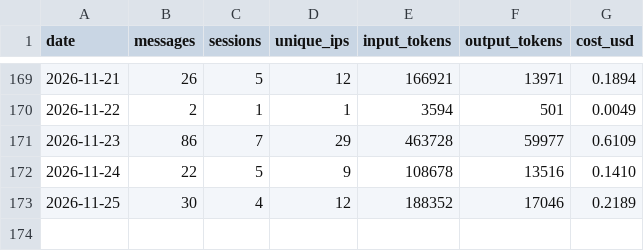
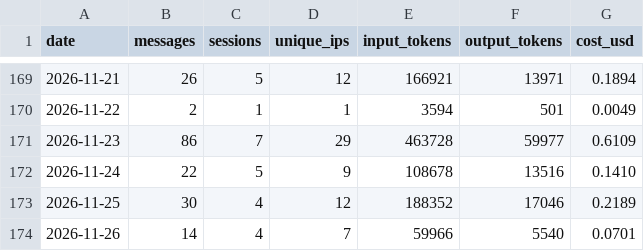
Before and after one commit to wbpowell328/sda-website, a CSV file: chatbot/stats/chatbot-stats.csv, drawn as a sheet; only a part is shown, gaps mark what is left out; the diff names each change by its address in the sheet, - before the commit and + after, or states it on an @@ line.

```diff
--- a/chatbot/stats/chatbot-stats.csv
+++ b/chatbot/stats/chatbot-stats.csv
+row 174: 2026-11-26 | 14 | 4 | 7 | 59966 | 5540 | 0.0701
```
